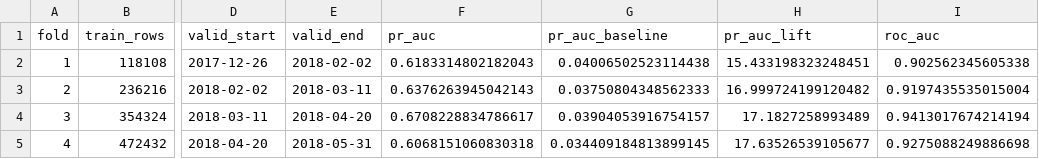
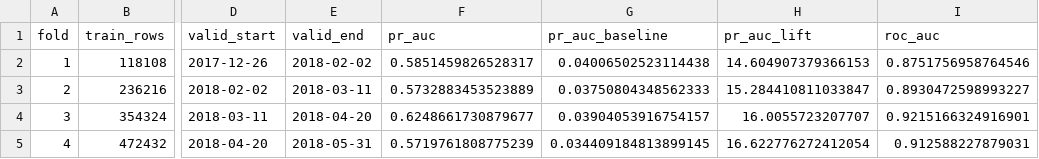
Before and after one commit to Dee-ui/ieee-cis-fraud-detection, a CSV file: reports/cv_results.csv, drawn as a sheet; only a part is shown, gaps mark what is left out; the diff names each change by its address in the sheet, - before the commit and + after, or states it on an @@ line.

```diff
--- a/reports/cv_results.csv
+++ b/reports/cv_results.csv
-F2 (pr_auc): 0.6183314802182043
+F2 (pr_auc): 0.5851459826528317
-H2 (pr_auc_lift): 15.433198323248451
+H2 (pr_auc_lift): 14.604907379366153
-I2 (roc_auc): 0.902562345605338
+I2 (roc_auc): 0.8751756958764546
-F3 (pr_auc): 0.6376263945042143
+F3 (pr_auc): 0.5732883453523889
-H3 (pr_auc_lift): 16.999724199120482
+H3 (pr_auc_lift): 15.284410811033847
-I3 (roc_auc): 0.9197435535015004
+I3 (roc_auc): 0.8930472598993227
-F4 (pr_auc): 0.6708228834786617
+F4 (pr_auc): 0.6248661730879677
-H4 (pr_auc_lift): 17.1827258993489
+H4 (pr_auc_lift): 16.0055723207707
-I4 (roc_auc): 0.9413017674214194
+I4 (roc_auc): 0.9215166324916901
-F5 (pr_auc): 0.6068151060830318
+F5 (pr_auc): 0.5719761808775239
-H5 (pr_auc_lift): 17.63526539105677
+H5 (pr_auc_lift): 16.622776272412054
-I5 (roc_auc): 0.9275088249886698
+I5 (roc_auc): 0.912588227879031
```
Also changed, not shown: reports/cost_curve.csv, reports/feature_importance.csv, 47 other files.
